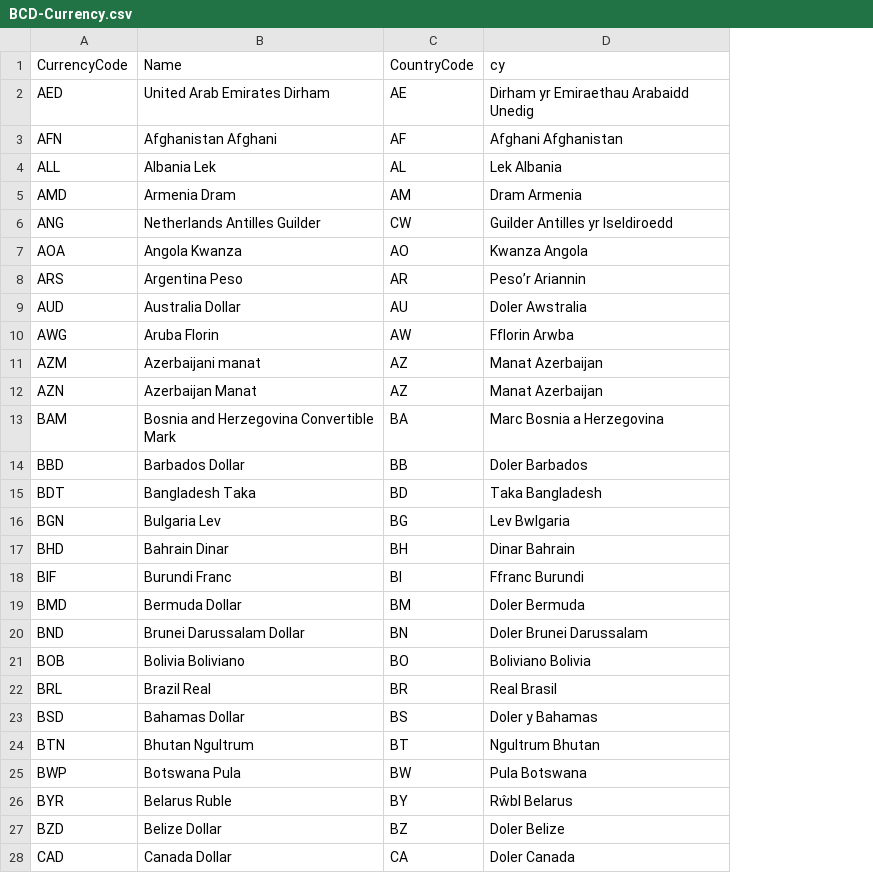
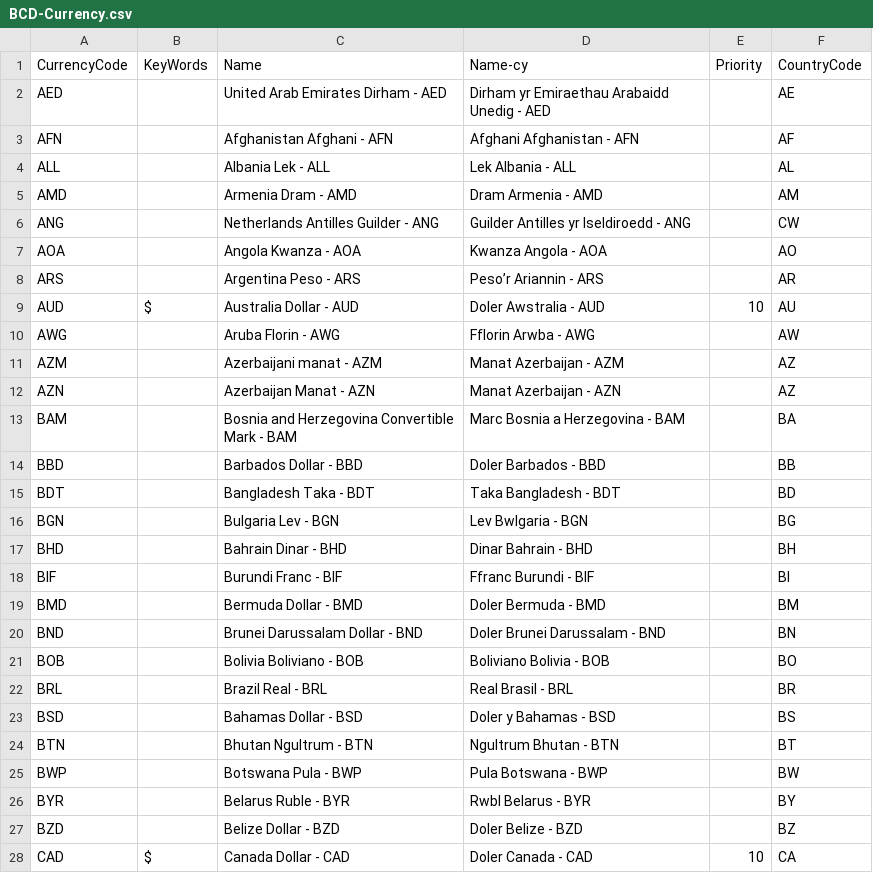
Before and after one commit to hmrc/gform-frontend, a CSV file: conf/lookup/BCD-Currency.csv, drawn as a sheet; only a part is shown; removed rows and columns are numbered as before the commit, all else as after; the diff covers the shown part only; the diff names each change by its address in the sheet, - before the commit and + after, or states it on an @@ line.

Commit message:
GFORMS-916 - Change how data is displayed after retrieval from lookup component (#968)

```diff
--- a/conf/lookup/BCD-Currency.csv
+++ b/conf/lookup/BCD-Currency.csv
+column B (KeyWords), rows 9-28: $ |  |  |  |  |  |  |  |  |  |  |  |  |  |  |  |  |  |  | $
+column D (Name-cy), rows 2-28: Dirham yr Emiraethau Arabaidd Unedig - AED | Afghani Afghanistan - AFN | Lek Albania - ALL | Dram Armenia - AMD | Guilder Antilles yr Iseldiroedd - ANG | Kwanza Angola - AOA | Peso’r Ariannin - ARS | Doler Awstralia - AUD | Fflorin Arwba - AWG | Manat Azerbaijan - AZM | Manat Azerbaijan - AZN | Marc Bosnia a Herzegovina - BAM | Doler Barbados - BBD | Taka Bangladesh - BDT | Lev Bwlgaria - BGN | Dinar Bahrain - BHD | Ffranc Burundi - BIF | Doler Bermuda - BMD | Doler Brunei Darussalam - BND | Boliviano Bolivia - BOB | Real Brasil - BRL | Doler y Bahamas - BSD | Ngultrum Bhutan - BTN | Pula Botswana - BWP | Rwbl Belarus - BYR | Doler Belize - BZD | Doler Canada - CAD
+column E (Priority), rows 9-28: 10 |  |  |  |  |  |  |  |  |  |  |  |  |  |  |  |  |  |  | 10
-column D (cy), rows 2-28: Dirham yr Emiraethau Arabaidd Unedig | Afghani Afghanistan | Lek Albania | Dram Armenia | Guilder Antilles yr Iseldiroedd | Kwanza Angola | Peso’r Ariannin | Doler Awstralia | Fflorin Arwba | Manat Azerbaijan | Manat Azerbaijan | Marc Bosnia a Herzegovina | Doler Barbados | Taka Bangladesh | Lev Bwlgaria | Dinar Bahrain | Ffranc Burundi | Doler Bermuda | Doler Brunei Darussalam | Boliviano Bolivia | Real Brasil | Doler y Bahamas | Ngultrum Bhutan | Pula Botswana | Rŵbl Belarus | Doler Belize | Doler Canada
-C2 (Name): United Arab Emirates Dirham
+C2 (Name): United Arab Emirates Dirham - AED
-C3 (Name): Afghanistan Afghani
+C3 (Name): Afghanistan Afghani - AFN
-C4 (Name): Albania Lek
+C4 (Name): Albania Lek - ALL
-C5 (Name): Armenia Dram
+C5 (Name): Armenia Dram - AMD
-C6 (Name): Netherlands Antilles Guilder
+C6 (Name): Netherlands Antilles Guilder - ANG
-C7 (Name): Angola Kwanza
+C7 (Name): Angola Kwanza - AOA
-C8 (Name): Argentina Peso
+C8 (Name): Argentina Peso - ARS
-C9 (Name): Australia Dollar
+C9 (Name): Australia Dollar - AUD
-C10 (Name): Aruba Florin
+C10 (Name): Aruba Florin - AWG
-C11 (Name): Azerbaijani manat
+C11 (Name): Azerbaijani manat - AZM
-C12 (Name): Azerbaijan Manat
+C12 (Name): Azerbaijan Manat - AZN
-C13 (Name): Bosnia and Herzegovina Convertible Mark
+C13 (Name): Bosnia and Herzegovina Convertible Mark - BAM
-C14 (Name): Barbados Dollar
+C14 (Name): Barbados Dollar - BBD
-C15 (Name): Bangladesh Taka
+C15 (Name): Bangladesh Taka - BDT
-C16 (Name): Bulgaria Lev
+C16 (Name): Bulgaria Lev - BGN
-C17 (Name): Bahrain Dinar
+C17 (Name): Bahrain Dinar - BHD
-C18 (Name): Burundi Franc
+C18 (Name): Burundi Franc - BIF
-C19 (Name): Bermuda Dollar
+C19 (Name): Bermuda Dollar - BMD
-C20 (Name): Brunei Darussalam Dollar
+C20 (Name): Brunei Darussalam Dollar - BND
-C21 (Name): Bolivia Boliviano
+C21 (Name): Bolivia Boliviano - BOB
-C22 (Name): Brazil Real
+C22 (Name): Brazil Real - BRL
-C23 (Name): Bahamas Dollar
+C23 (Name): Bahamas Dollar - BSD
-C24 (Name): Bhutan Ngultrum
+C24 (Name): Bhutan Ngultrum - BTN
-C25 (Name): Botswana Pula
+C25 (Name): Botswana Pula - BWP
-C26 (Name): Belarus Ruble
+C26 (Name): Belarus Ruble - BYR
-C27 (Name): Belize Dollar
+C27 (Name): Belize Dollar - BZD
-C28 (Name): Canada Dollar
+C28 (Name): Canada Dollar - CAD
```
Also changed, not shown: 4 removed rows and 140 edited cells elsewhere in this file, conf/lookup/BCD-Country.csv, 16 other files.
